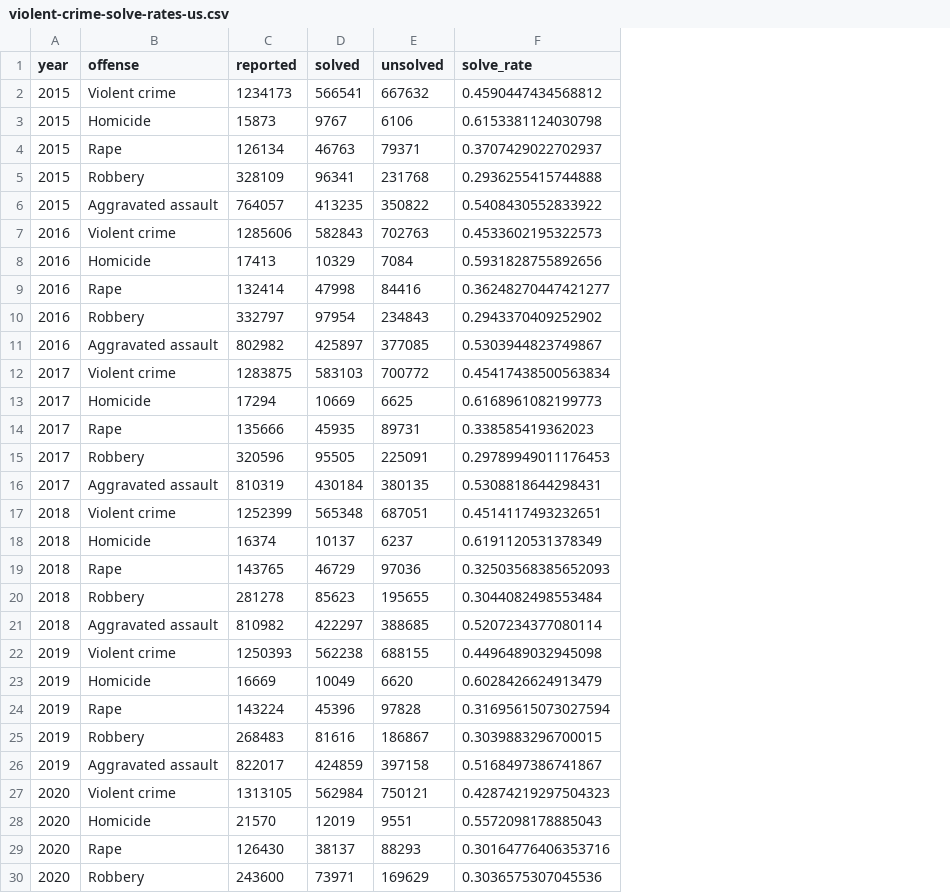
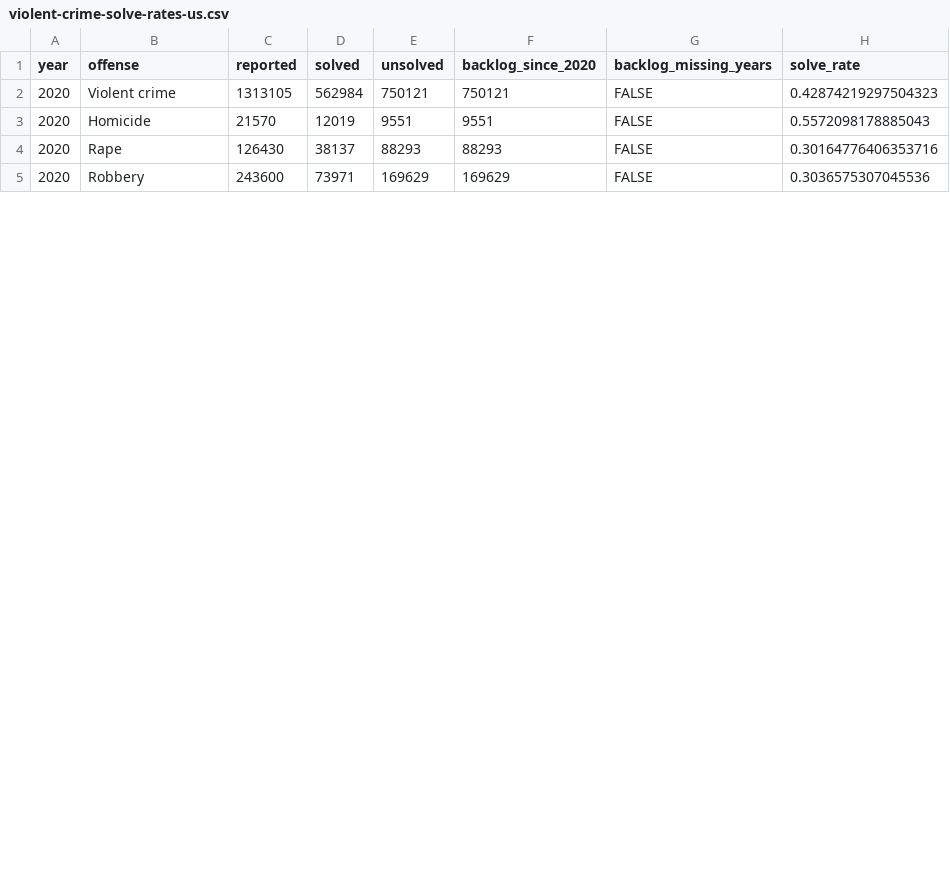
Before and after one commit to CSGJusticeCenter/state-violent-crime-v2, a CSV file: exports/violent-crime-solve-rates-us.csv, drawn as a sheet; only a part is shown; removed rows and columns are numbered as before the commit, all else as after; the diff names each change by its address in the sheet, - before the commit and + after, or states it on an @@ line.

```diff
--- a/exports/violent-crime-solve-rates-us.csv
+++ b/exports/violent-crime-solve-rates-us.csv
+column F (backlog_since_2020), rows 2-5: 750121 | 9551 | 88293 | 169629
+column G (backlog_missing_years), rows 2-5: all FALSE
-row 2: 2015 | Violent crime | 1234173 | 566541 | 667632 | 0.4590447434568812
-row 3: 2015 | Homicide | 15873 | 9767 | 6106 | 0.6153381124030798
-row 4: 2015 | Rape | 126134 | 46763 | 79371 | 0.3707429022702937
-row 5: 2015 | Robbery | 328109 | 96341 | 231768 | 0.2936255415744888
-row 6: 2015 | Aggravated assault | 764057 | 413235 | 350822 | 0.5408430552833922
-row 7: 2016 | Violent crime | 1285606 | 582843 | 702763 | 0.4533602195322573
-row 8: 2016 | Homicide | 17413 | 10329 | 7084 | 0.5931828755892656
-row 9: 2016 | Rape | 132414 | 47998 | 84416 | 0.36248270447421277
-row 10: 2016 | Robbery | 332797 | 97954 | 234843 | 0.2943370409252902
-row 11: 2016 | Aggravated assault | 802982 | 425897 | 377085 | 0.5303944823749867
-row 12: 2017 | Violent crime | 1283875 | 583103 | 700772 | 0.45417438500563834
-row 13: 2017 | Homicide | 17294 | 10669 | 6625 | 0.6168961082199773
-row 14: 2017 | Rape | 135666 | 45935 | 89731 | 0.338585419362023
-row 15: 2017 | Robbery | 320596 | 95505 | 225091 | 0.29789949011176453
-row 16: 2017 | Aggravated assault | 810319 | 430184 | 380135 | 0.5308818644298431
-row 17: 2018 | Violent crime | 1252399 | 565348 | 687051 | 0.4514117493232651
-row 18: 2018 | Homicide | 16374 | 10137 | 6237 | 0.6191120531378349
-row 19: 2018 | Rape | 143765 | 46729 | 97036 | 0.32503568385652093
-row 20: 2018 | Robbery | 281278 | 85623 | 195655 | 0.3044082498553484
-row 21: 2018 | Aggravated assault | 810982 | 422297 | 388685 | 0.5207234377080114
-row 22: 2019 | Violent crime | 1250393 | 562238 | 688155 | 0.4496489032945098
-row 23: 2019 | Homicide | 16669 | 10049 | 6620 | 0.6028426624913479
-row 24: 2019 | Rape | 143224 | 45396 | 97828 | 0.31695615073027594
-row 25: 2019 | Robbery | 268483 | 81616 | 186867 | 0.3039883296700015
-row 26: 2019 | Aggravated assault | 822017 | 424859 | 397158 | 0.5168497386741867
```
Also changed, not shown: 2 other files.
